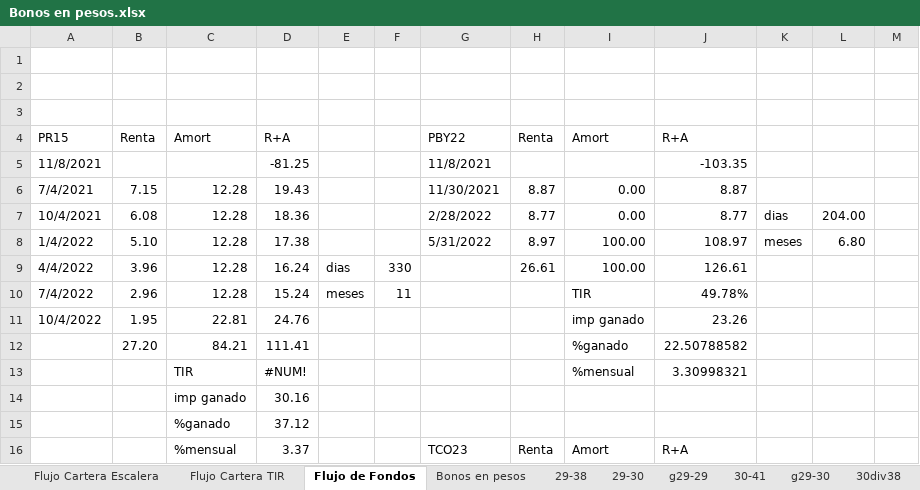
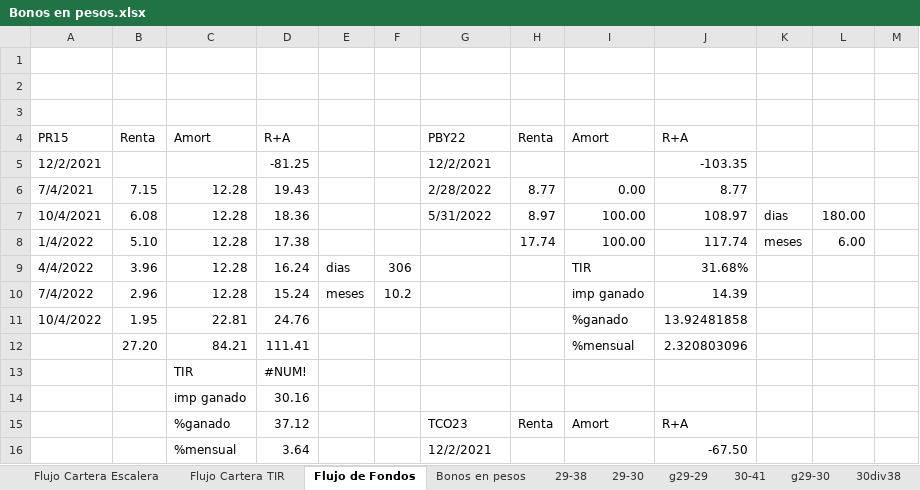
Before and after one commit to alferrelli/Excel-Bonos, an Excel workbook: Bonos en pesos.xlsx, sheet Flujo de Fondos, drawn as a sheet; only a part is shown; values as stored, in another font and other column widths than the file's, no cell formats; removed rows and columns are numbered as before the commit, all else as after; rows hold the shown columns only; the diff covers the shown part only; the diff names each change by its address in the sheet, - before the commit and + after, or states it on an @@ line.

```diff
--- a/Bonos en pesos.xlsx (sheet Flujo de Fondos)
+++ b/Bonos en pesos.xlsx (sheet Flujo de Fondos)
-A5: 11/8/2021
+A5: 12/2/2021
-G5: 11/8/2021
+G5: 12/2/2021
-G6: 11/30/2021
+G6: 2/28/2022
-H6: 8.87
+H6: 8.77
-J6: 8.87
+J6: 8.77
-G7: 2/28/2022
+G7: 5/31/2022
-H7: 8.77
+H7: 8.97
-I7: 0.00
+I7: 100.00
-J7: 8.77
+J7: 108.97
-L7: 204.00
+L7: 180.00
-G8: 5/31/2022
+G8: (empty)
-H8: 8.97
+H8: 17.74
-J8: 108.97
+J8: 117.74
-L8: 6.80
+L8: 6.00
-F9: 330
+F9: 306
-H9: 26.61
+H9: (empty)
-I9: 100.00
+I9: TIR
-J9: 126.61
+J9: 31.68%
-F10: 11
+F10: 10.2
-I10: TIR
+I10: imp ganado
-J10: 49.78%
+J10: 14.39
-I11: imp ganado
+I11: %ganado
-J11: 23.26
+J11: 13.92481858
-I12: %ganado
+I12: %mensual
-J12: 22.50788582
+J12: 2.320803096
-I13: %mensual
+I13: (empty)
-J13: 3.30998321
+J13: (empty)
-row 15:  |  | %ganado | 37.12
-C15: %mensual
+C15: %ganado
-D15: 3.37
+D15: 37.12
+row 16:  |  | %mensual | 3.64 |  |  | 12/2/2021 |  |  | -67.50
```
Also changed, not shown: 72 edited cells elsewhere in this sheet, sheet Flujo Cartera Escalera, cell formats, formulas that keep their value, Bonos en dolares.xlsm.
